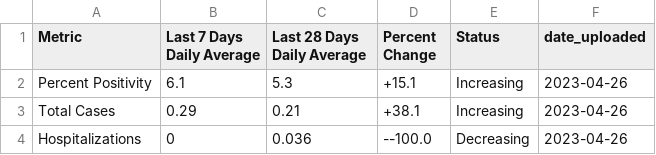
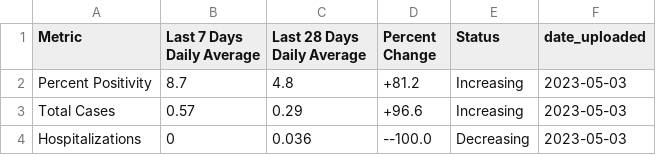
Before and after one commit to h-hedman/scph, a CSV file: daily_reporting/summary_28d_and_7d_table_eng.csv, drawn as a sheet.

```diff
--- a/daily_reporting/summary_28d_and_7d_table_eng.csv
+++ b/daily_reporting/summary_28d_and_7d_table_eng.csv
@@ -1,4 +1,4 @@
 "Metric","Last 7 Days Daily Average","Last 28 Days Daily Average","Percent Change","Status","date_uploaded"
-"Percent Positivity",6.1,5.3,"+15.1","Increasing",2023-04-26
-"Total Cases",0.29,0.21,"+38.1","Increasing",2023-04-26
-"Hospitalizations",0,0.036,"--100.0","Decreasing",2023-04-26
+"Percent Positivity",8.7,4.8,"+81.2","Increasing",2023-05-03
+"Total Cases",0.57,0.29,"+96.6","Increasing",2023-05-03
+"Hospitalizations",0,0.036,"--100.0","Decreasing",2023-05-03
```
Also changed, not shown: daily_reporting/count_table_esp.csv, daily_reporting/pon_incidence_8wk_eng.csv, 3 other files.
